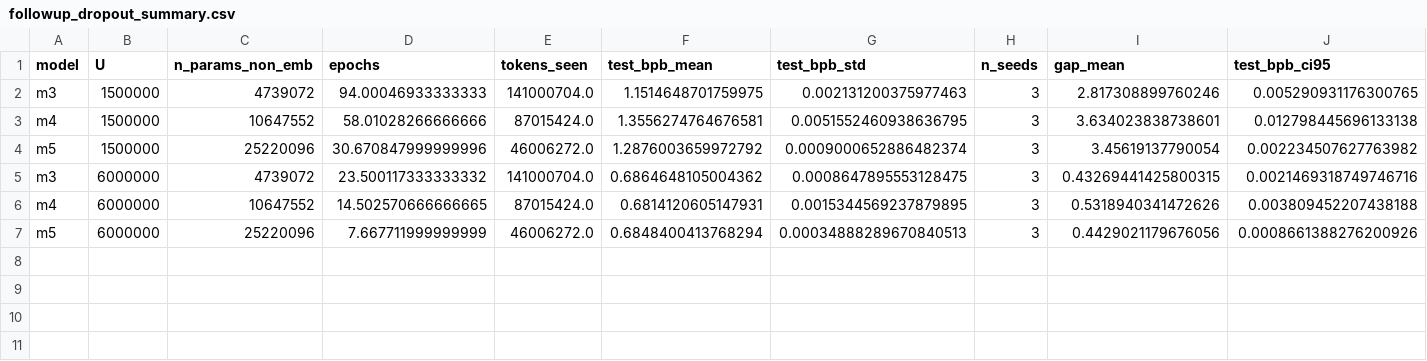
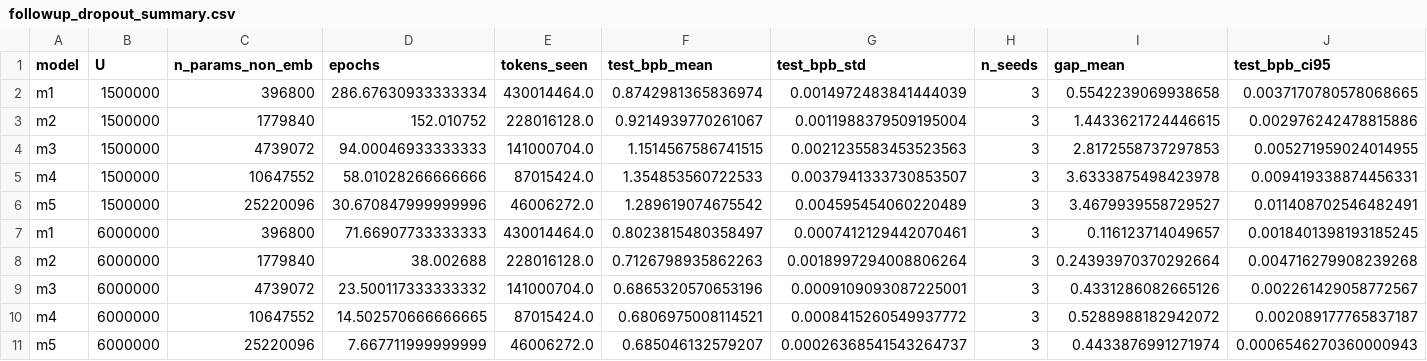
Before and after one commit to Teamoreteateo/DSA4212-Small_LLM, a CSV file: results/tables/followup_dropout_summary.csv, drawn as a sheet.

```diff
--- a/results/tables/followup_dropout_summary.csv
+++ b/results/tables/followup_dropout_summary.csv
@@ -1,7 +1,11 @@
 model,U,n_params_non_emb,epochs,tokens_seen,test_bpb_mean,test_bpb_std,n_seeds,gap_mean,test_bpb_ci95
-m3,1500000,4739072,94.00046933333333,141000704.0,1.1514648701759975,0.002131200375977463,3,2.817308899760246,0.005290931176300765
-m4,1500000,10647552,58.01028266666666,87015424.0,1.3556274764676581,0.0051552460938636795,3,3.634023838738601,0.012798445696133138
-m5,1500000,25220096,30.670847999999996,46006272.0,1.2876003659972792,0.0009000652886482374,3,3.45619137790054,0.002234507627763982
-m3,6000000,4739072,23.500117333333332,141000704.0,0.6864648105004362,0.0008647895553128475,3,0.43269441425800315,0.0021469318749746716
-m4,6000000,10647552,14.502570666666665,87015424.0,0.6814120605147931,0.0015344569237879895,3,0.5318940341472626,0.003809452207438188
-m5,6000000,25220096,7.667711999999999,46006272.0,0.6848400413768294,0.00034888289670840513,3,0.4429021179676056,0.0008661388276200926
+m1,1500000,396800,286.67630933333334,430014464.0,0.8742981365836974,0.0014972483841444039,3,0.5542239069938658,0.0037170780578068665
+m2,1500000,1779840,152.010752,228016128.0,0.9214939770261067,0.0011988379509195004,3,1.4433621724446615,0.002976242478815886
+m3,1500000,4739072,94.00046933333333,141000704.0,1.1514567586741515,0.0021235583453523563,3,2.8172558737297853,0.005271959024014955
+m4,1500000,10647552,58.01028266666666,87015424.0,1.354853560722533,0.0037941333730853507,3,3.6333875498423978,0.009419338874456331
+m5,1500000,25220096,30.670847999999996,46006272.0,1.289619074675542,0.004595454060220489,3,3.4679939558729527,0.011408702546482491
+m1,6000000,396800,71.66907733333333,430014464.0,0.8023815480358497,0.0007412129442070461,3,0.116123714049657,0.0018401398193185245
+m2,6000000,1779840,38.002688,228016128.0,0.7126798935862263,0.0018997294008806264,3,0.24393970370292664,0.004716279908239268
+m3,6000000,4739072,23.500117333333332,141000704.0,0.6865320570653196,0.0009109093087225001,3,0.4331286082665126,0.002261429058772567
+m4,6000000,10647552,14.502570666666665,87015424.0,0.6806975008114521,0.0008415260549937772,3,0.5288988182942072,0.002089177765837187
+m5,6000000,25220096,7.667711999999999,46006272.0,0.685046132579207,0.00026368541543264737,3,0.4433876991271974,0.0006546270360000943
```
Also changed, not shown: results/tables/early_stop_check.csv, results/tables/followup_dropout_key_numbers.csv, 40 other files.
